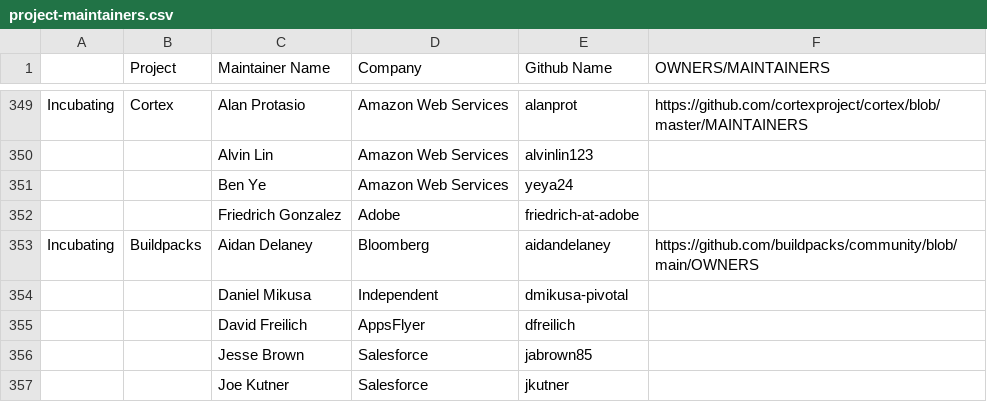
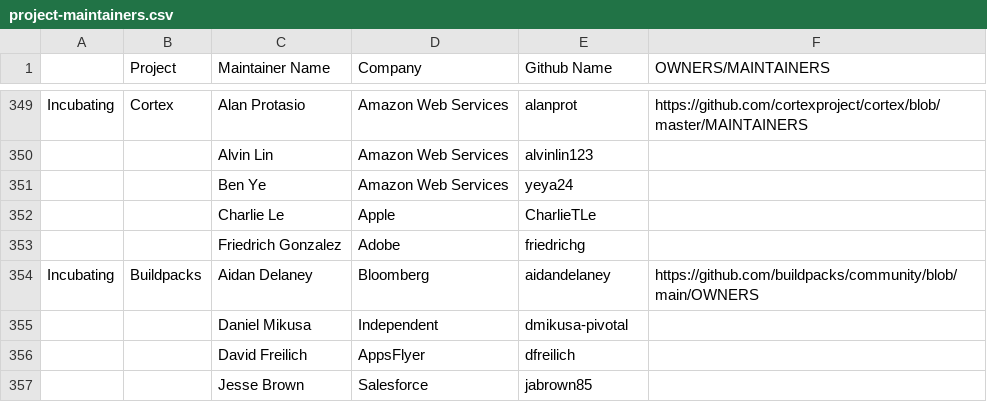
Before and after one commit to cncf/foundation, a CSV file: project-maintainers.csv, drawn as a sheet; only a part is shown, gaps mark what is left out; the shorter side is filled out with more unchanged rows.

Commit message:
Include new maintainer Cortex and update my handle
See https://github.com/cortexproject/cortex/pull/6032

Signed-off-by: Friedrich Gonzalez <friedrichg@gmail.com>

```diff
--- a/project-maintainers.csv
+++ b/project-maintainers.csv
@@ -351,3 +351,4 @@ Incubating,Cortex,Alan Protasio,Amazon Web Services,alanprot,https://github.com/
 ,,Ben Ye,Amazon Web Services,yeya24,
-,,Friedrich Gonzalez,Adobe,friedrich-at-adobe,
+,,Charlie Le,Apple,CharlieTLe,
+,,Friedrich Gonzalez,Adobe,friedrichg,
 Incubating,Buildpacks,Aidan Delaney,Bloomberg,aidandelaney,https://github.com/buildpacks/community/blob/main/OWNERS
```
